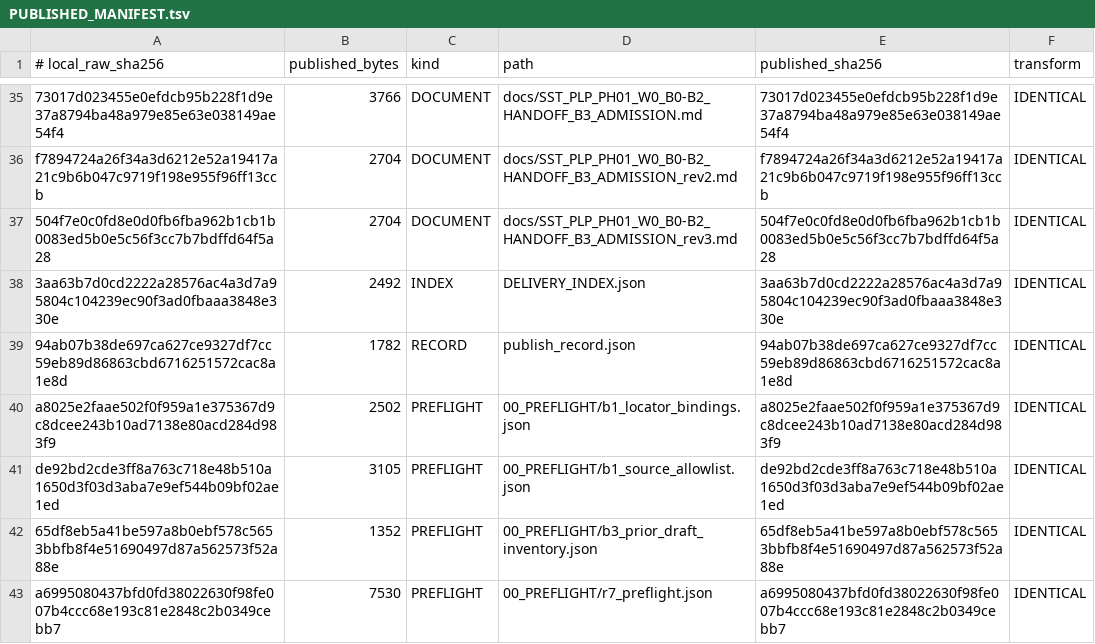
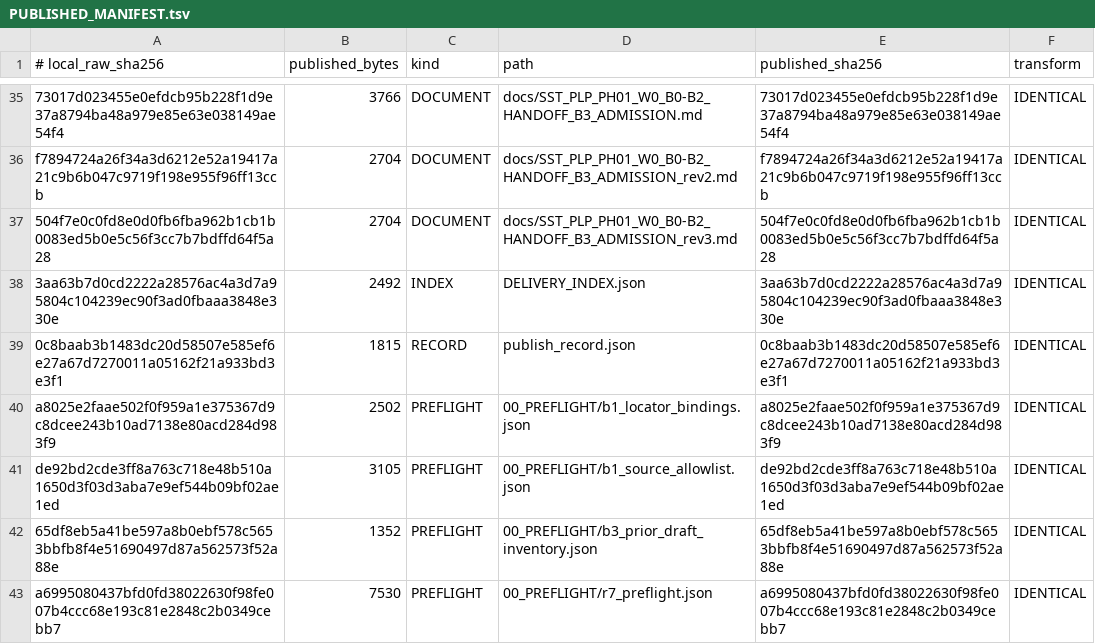
Before and after one commit to shw097-team/SQS-THC_MVP, a TSV file: 71_W0_B0-B3_R7_20261127/PUBLISHED_MANIFEST.tsv, drawn as a sheet; only a part is shown, gaps mark what is left out.

Commit message:
SST/SQS-THC PH01 W0 B0-B3 rev3: publish record names 0bcabd3

```diff
--- a/71_W0_B0-B3_R7_20261127/PUBLISHED_MANIFEST.tsv
+++ b/71_W0_B0-B3_R7_20261127/PUBLISHED_MANIFEST.tsv
@@ -38,3 +38,3 @@ f7894724a26f34a3d6212e52a19417a21c9b6b047c9719f198e955f96ff13ccb	2704	DOCUMENT	d
 3aa63b7d0cd2222a28576ac4a3d7a95804c104239ec90f3ad0fbaaa3848e330e	2492	INDEX	DELIVERY_INDEX.json	3aa63b7d0cd2222a28576ac4a3d7a95804c104239ec90f3ad0fbaaa3848e330e	IDENTICAL
-94ab07b38de697ca627ce9327df7cc59eb89d86863cbd6716251572cac8a1e8d	1782	RECORD	publish_record.json	94ab07b38de697ca627ce9327df7cc59eb89d86863cbd6716251572cac8a1e8d	IDENTICAL
+0c8baab3b1483dc20d58507e585ef6e27a67d7270011a05162f21a933bd3e3f1	1815	RECORD	publish_record.json	0c8baab3b1483dc20d58507e585ef6e27a67d7270011a05162f21a933bd3e3f1	IDENTICAL
 a8025e2faae502f0f959a1e375367d9c8dcee243b10ad7138e80acd284d983f9	2502	PREFLIGHT	00_PREFLIGHT/b1_locator_bindings.json	a8025e2faae502f0f959a1e375367d9c8dcee243b10ad7138e80acd284d983f9	IDENTICAL
```
Also changed, not shown: 1 other file.
